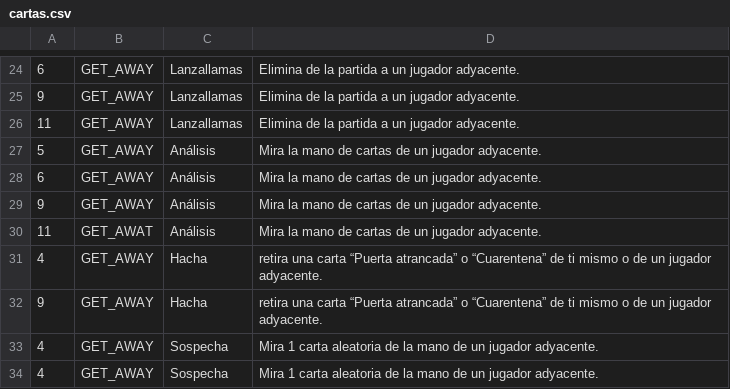
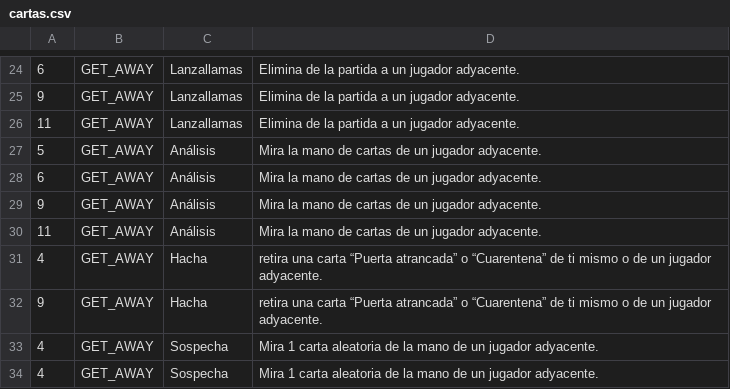
Before and after one commit to TukiLaCosa/backend, a CSV file: app/resources/cartas.csv, drawn as a sheet; only a part is shown, gaps mark what is left out.

Commit message:
Modificacion en CSV de cartas

```diff
--- a/app/resources/cartas.csv
+++ b/app/resources/cartas.csv
@@ -29,3 +29,3 @@
 9;GET_AWAY;Análisis;Mira la mano de cartas de un jugador adyacente.
-11;GET_AWAT;Análisis;Mira la mano de cartas de un jugador adyacente.
+11;GET_AWAY;Análisis;Mira la mano de cartas de un jugador adyacente.
 4;GET_AWAY;Hacha;retira una carta “Puerta atrancada” o “Cuarentena” de ti mismo o de un jugador adyacente.
```
